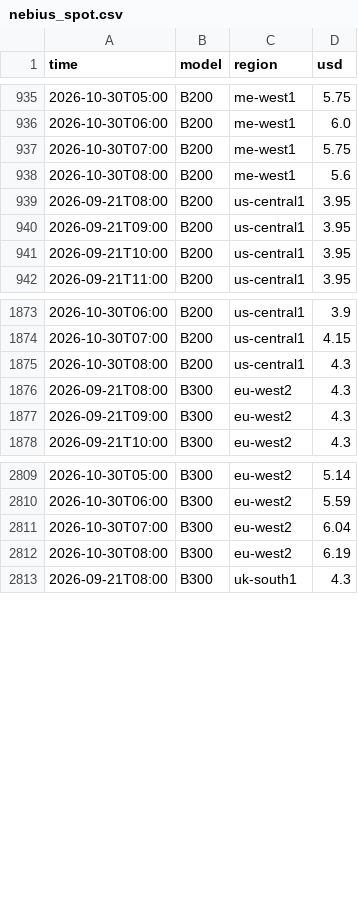
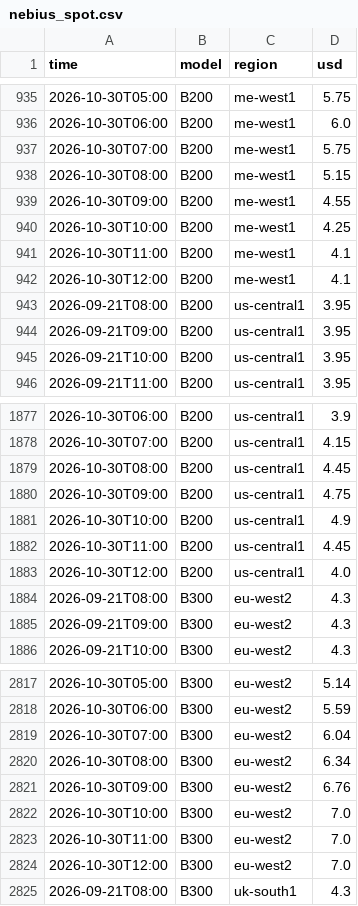
Before and after one commit to jejukairos/ai-credit-risk-dashboard, a CSV file: data/nebius_spot.csv, drawn as a sheet; only a part is shown, gaps mark what is left out; the diff covers the shown part only.

```diff
--- a/data/nebius_spot.csv
+++ b/data/nebius_spot.csv
@@ -937,3 +937,7 @@ time,model,region,usd
 2026-10-30T07:00,B200,me-west1,5.75
-2026-10-30T08:00,B200,me-west1,5.6
+2026-10-30T08:00,B200,me-west1,5.15
+2026-10-30T09:00,B200,me-west1,4.55
+2026-10-30T10:00,B200,me-west1,4.25
+2026-10-30T11:00,B200,me-west1,4.1
+2026-10-30T12:00,B200,me-west1,4.1
 2026-09-21T08:00,B200,us-central1,3.95
@@ -1874,3 +1878,7 @@ time,model,region,usd
 2026-10-30T07:00,B200,us-central1,4.15
-2026-10-30T08:00,B200,us-central1,4.3
+2026-10-30T08:00,B200,us-central1,4.45
+2026-10-30T09:00,B200,us-central1,4.75
+2026-10-30T10:00,B200,us-central1,4.9
+2026-10-30T11:00,B200,us-central1,4.45
+2026-10-30T12:00,B200,us-central1,4.0
 2026-09-21T08:00,B300,eu-west2,4.3
@@ -2811,3 +2819,7 @@ time,model,region,usd
 2026-10-30T07:00,B300,eu-west2,6.04
-2026-10-30T08:00,B300,eu-west2,6.19
+2026-10-30T08:00,B300,eu-west2,6.34
+2026-10-30T09:00,B300,eu-west2,6.76
+2026-10-30T10:00,B300,eu-west2,7.0
+2026-10-30T11:00,B300,eu-west2,7.0
+2026-10-30T12:00,B300,eu-west2,7.0
 2026-09-21T08:00,B300,uk-south1,4.3
```
Also changed, not shown: 24 added rows and 3 edited cells elsewhere in this file, data/dram_daily.csv, data/fed_futures.csv, 16 other files.
